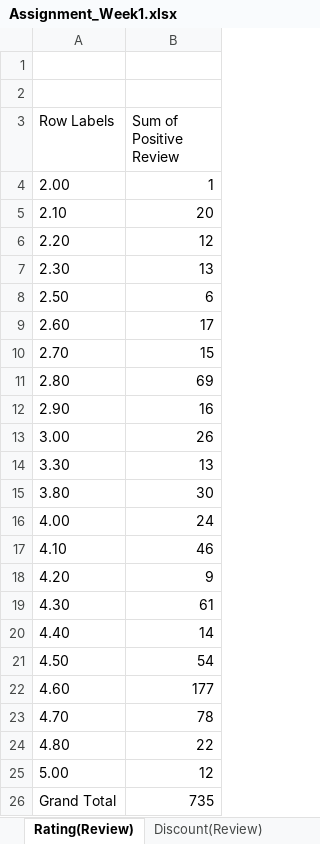
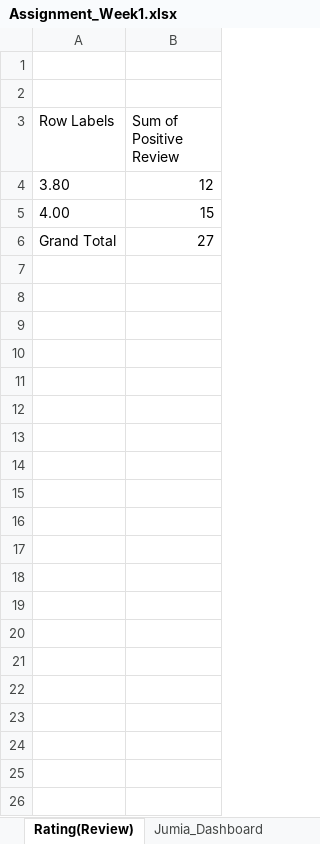
Before and after one commit to Godwill98/LuXDev-Assignments, an Excel workbook: Assignment_Week1.xlsx, sheet Rating(Review), drawn as a sheet; values as stored, in another font and other column widths than the file's, no borders; charts and pictures not drawn; removed rows and columns are numbered as before the commit, all else as after; the diff names each change by its address in the sheet, - before the commit and + after, or states it on an @@ line.

```diff
--- a/Assignment_Week1.xlsx (sheet Rating(Review))
+++ b/Assignment_Week1.xlsx (sheet Rating(Review))
-row 4: 2.00 | 1
-row 5: 2.10 | 20
-row 6: 2.20 | 12
-row 7: 2.30 | 13
-row 8: 2.50 | 6
-row 9: 2.60 | 17
-row 10: 2.70 | 15
-row 11: 2.80 | 69
-row 12: 2.90 | 16
-row 13: 3.00 | 26
-row 14: 3.30 | 13
-B4 (Sum of Positive Review): 30
+B4 (Sum of Positive Review): 12
-B5 (Sum of Positive Review): 24
+B5 (Sum of Positive Review): 15
-row 17: 4.10 | 46
-row 18: 4.20 | 9
-row 19: 4.30 | 61
-row 20: 4.40 | 14
-row 21: 4.50 | 54
-row 22: 4.60 | 177
-row 23: 4.70 | 78
-row 24: 4.80 | 22
-row 25: 5.00 | 12
-B6 (Sum of Positive Review): 735
+B6 (Sum of Positive Review): 27
```
Also changed, not shown: sheet Product(Disc,Review,Rating), sheet Product(Rating), sheet Discount(Review), other sheet tabs, formulas that keep their value, charts or pictures, 1 other file.
